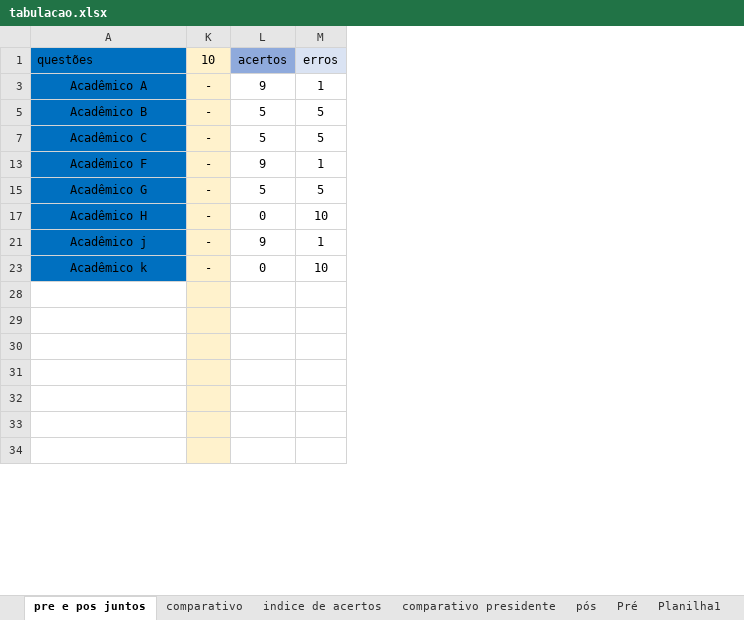
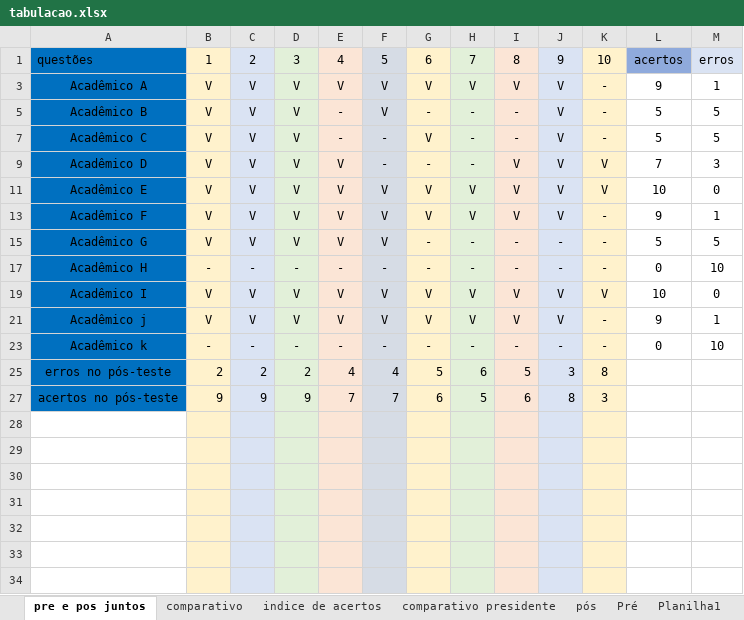
Before and after one commit to profjoaomoreira/dissertacao, an Excel workbook: tabulacao.xlsx, sheet pre e pos juntos, drawn as a sheet; only a part is shown; values as stored, in another font and other column widths than the file's, no borders; charts and pictures not drawn; the diff names each change by its address in the sheet, - before the commit and + after, or states it on an @@ line.

```diff
--- a/tabulacao.xlsx (sheet pre e pos juntos)
+++ b/tabulacao.xlsx (sheet pre e pos juntos)
@@ column B unhidden, rows 1-7: 1 | V | V | V; rows 13-17: V | V | -; rows 21-23: V | - @@
@@ column C unhidden, rows 1-7: 2 | V | V | V; rows 13-17: V | V | -; rows 21-23: V | - @@
@@ column D unhidden, rows 1-7: 3 | V | V | V; rows 13-17: V | V | -; rows 21-23: V | - @@
@@ column E unhidden, rows 1-7: 4 | V | - | -; rows 13-17: V | V | -; rows 21-23: V | - @@
@@ column F unhidden, rows 1-7: 5 | V | V | -; rows 13-17: V | V | -; rows 21-23: V | - @@
@@ column G unhidden, rows 1-7: 6 | V | - | V; rows 13-17: V | - | -; rows 21-23: V | - @@
@@ column H unhidden, rows 1-7: 7 | V | - | -; rows 13-17: V | - | -; rows 21-23: V | - @@
@@ column I unhidden, rows 1-7: 8 | V | - | -; rows 13-17: V | - | -; rows 21-23: V | - @@
@@ column J unhidden, rows 1-7: 9 | V | V | V; rows 13-17: V | - | -; rows 21-23: V | - @@
+row 9: Acadêmico D | V | V | V | V | - | - | - | V | V | V | 7 | 3
+row 11: Acadêmico E | V | V | V | V | V | V | V | V | V | V | 10 | 0
+row 19: Acadêmico I | V | V | V | V | V | V | V | V | V | V | 10 | 0
+row 25: erros no pós-teste | 2 | 2 | 2 | 4 | 4 | 5 | 6 | 5 | 3 | 8
+row 27: acertos no pós-teste | 9 | 9 | 9 | 7 | 7 | 6 | 5 | 6 | 8 | 3
```
Also changed, not shown: charts or pictures, 2 other files.
